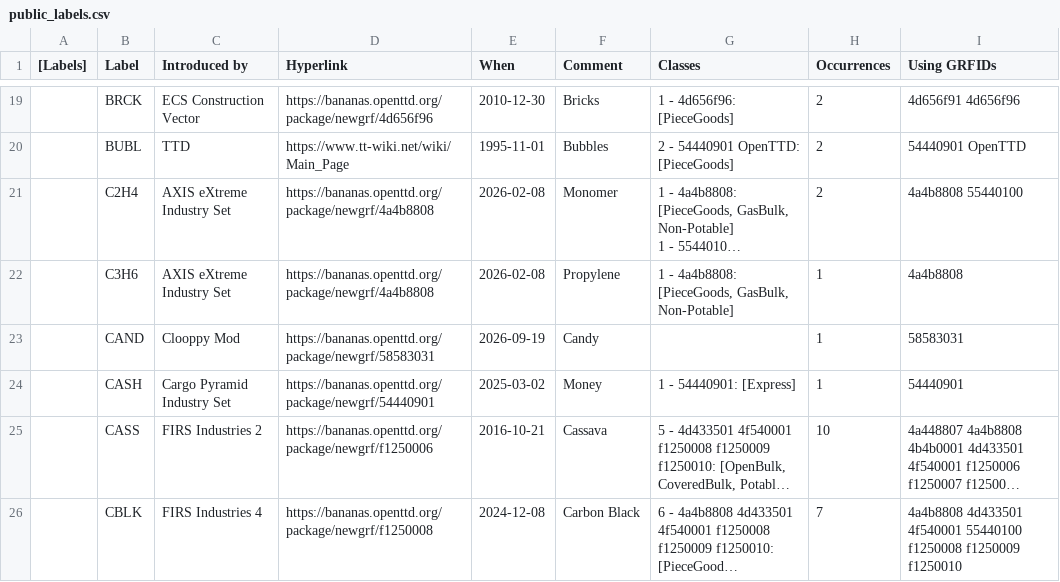
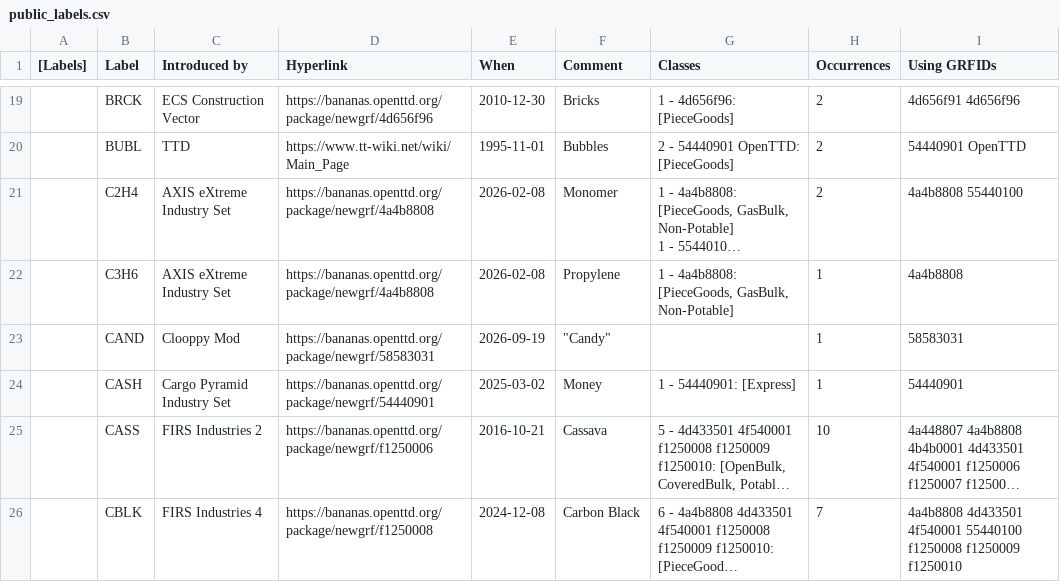
Before and after one commit to Rito13/BaNaNaS-get_badge_labels, a CSV file: gen_docs/cargos/public_labels.csv, drawn as a sheet; only a part is shown, gaps mark what is left out; long unchanged cells end in ….

Commit message:
Test: maybe "" works as in the https://en.wikipedia.org/wiki/Comma-separated_values#Standardization.

```diff
--- a/gen_docs/cargos/public_labels.csv
+++ b/gen_docs/cargos/public_labels.csv
@@ -42,3 +42,3 @@
 ,"C3H6","AXIS eXtreme Industry Set",https://bananas.openttd.org/package/newgrf/4a4b8808,2026-02-08,"Propylene","1 - 4a4b8808: [PieceGoods, GasBulk, Non-Potable]",1,"4a4b8808"
-,"CAND","Clooppy Mod",https://bananas.openttd.org/package/newgrf/58583031,2026-09-19,"Candy","",1,"58583031"
+,"CAND","Clooppy Mod",https://bananas.openttd.org/package/newgrf/58583031,2026-09-19,"""Candy""","",1,"58583031"
 ,"CASH","Cargo Pyramid Industry Set",https://bananas.openttd.org/package/newgrf/54440901,2025-03-02,"Money","1 - 54440901: [Express]",1,"54440901"
```
